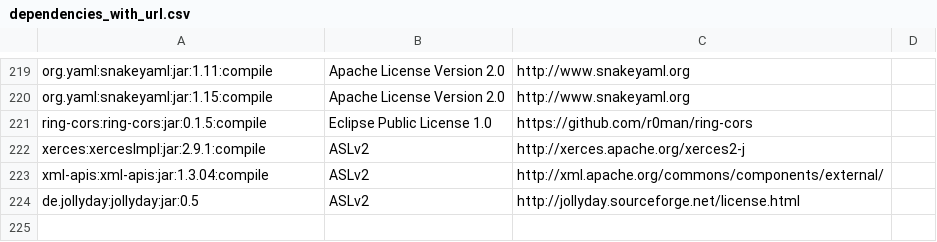
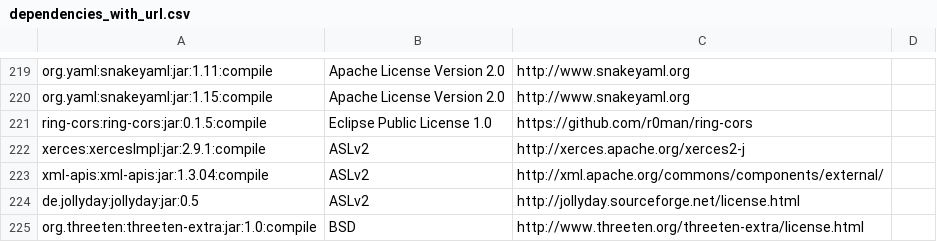
Before and after one commit to apache/metron, a CSV file: dependencies_with_url.csv, drawn as a sheet; only a part is shown, gaps mark what is left out; the diff names each change by its address in the sheet, - before the commit and + after, or states it on an @@ line.

Commit message:
Updating docs and dependencies.

```diff
--- a/dependencies_with_url.csv
+++ b/dependencies_with_url.csv
+row 225: org.threeten:threeten-extra:jar:1.0:compile | BSD | http://www.threeten.org/threeten-extra/license.html
```
Also changed, not shown: 4 other files.
